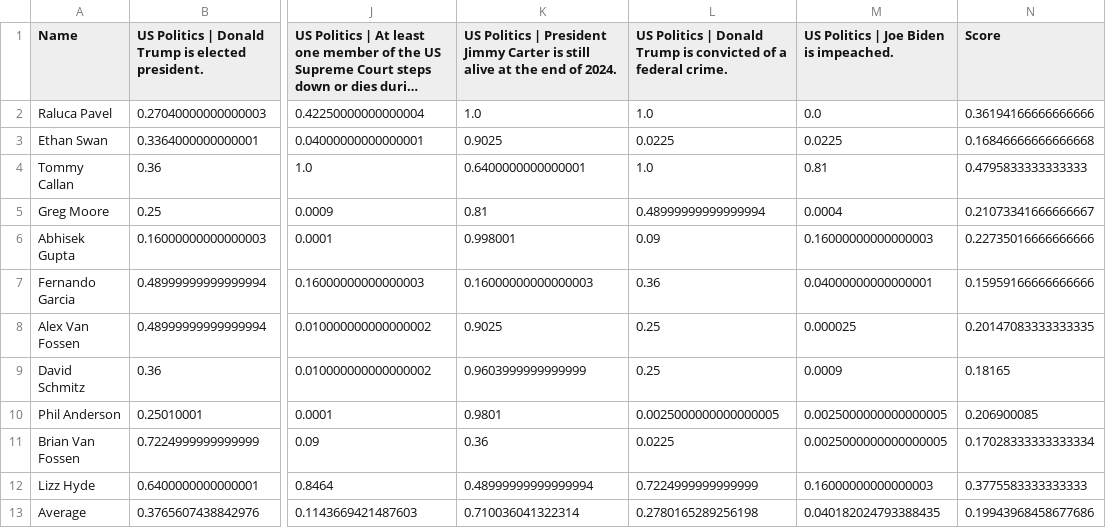
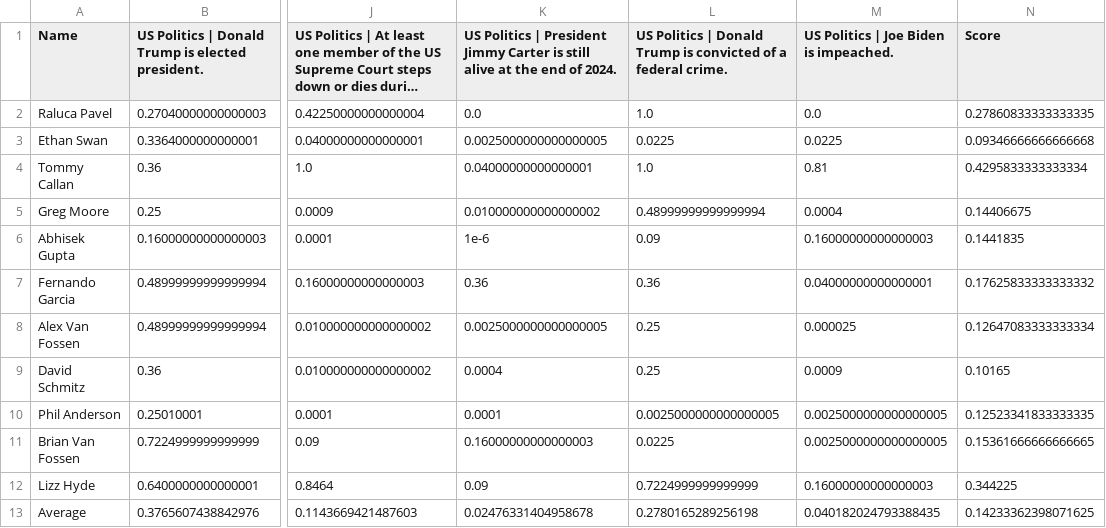
Before and after one commit to eswan18/forecasting, a CSV file: 2024/generated/us_politics_scores.csv, drawn as a sheet; only a part is shown, gaps mark what is left out; long unchanged cells end in …; the diff names each change by its address in the sheet, - before the commit and + after, or states it on an @@ line.

```diff
--- a/2024/generated/us_politics_scores.csv
+++ b/2024/generated/us_politics_scores.csv
-K2: 1.0
+K2: 0.0
-N2 (Score): 0.36194166666666666
+N2 (Score): 0.27860833333333335
-K3: 0.9025
+K3: 0.0025000000000000005
-N3 (Score): 0.16846666666666668
+N3 (Score): 0.09346666666666668
-K4: 0.6400000000000001
+K4: 0.04000000000000001
-N4 (Score): 0.4795833333333333
+N4 (Score): 0.4295833333333334
-K5: 0.81
+K5: 0.010000000000000002
-N5 (Score): 0.21073341666666667
+N5 (Score): 0.14406675
-K6: 0.998001
+K6: 1e-6
-N6 (Score): 0.22735016666666666
+N6 (Score): 0.1441835
-K7: 0.16000000000000003
+K7: 0.36
-N7 (Score): 0.15959166666666666
+N7 (Score): 0.17625833333333332
-K8: 0.9025
+K8: 0.0025000000000000005
-N8 (Score): 0.20147083333333335
+N8 (Score): 0.12647083333333334
-K9: 0.9603999999999999
+K9: 0.0004
-N9 (Score): 0.18165
+N9 (Score): 0.10165
-K10: 0.9801
+K10: 0.0001
-N10 (Score): 0.206900085
+N10 (Score): 0.12523341833333335
-K11: 0.36
+K11: 0.16000000000000003
-N11 (Score): 0.17028333333333334
+N11 (Score): 0.15361666666666665
-K12: 0.48999999999999994
+K12: 0.09
-N12 (Score): 0.3775583333333333
+N12 (Score): 0.344225
-K13: 0.710036041322314
+K13: 0.02476331404958678
-N13 (Score): 0.19943968458677686
+N13 (Score): 0.14233362398071625
```
Also changed, not shown: 2024/generated/overall_scores.csv, 9 other files.
